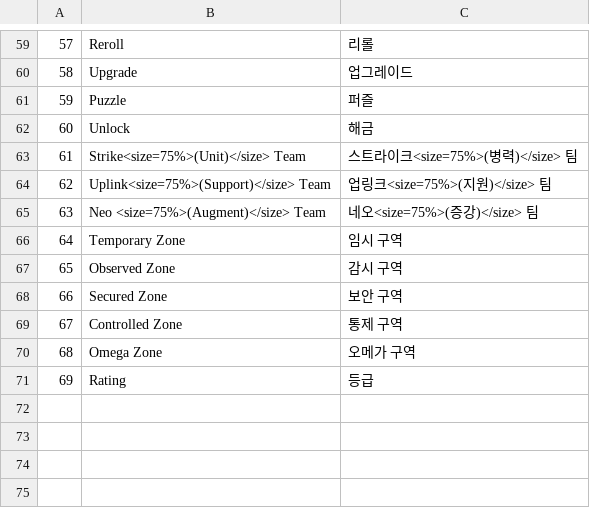
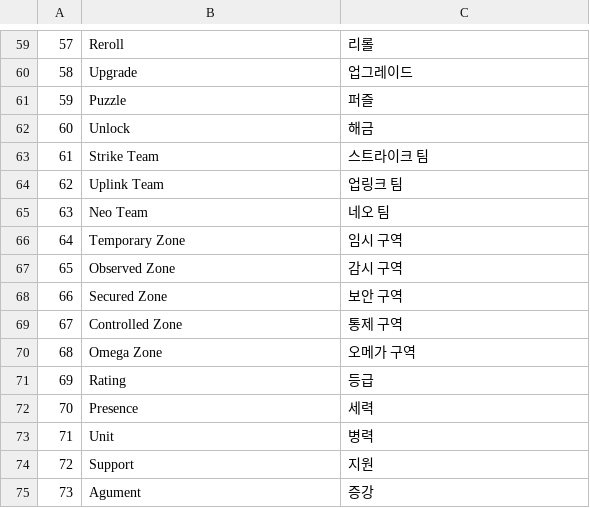
Before and after one commit to VeryMalangCow/RemnantVael, a CSV file: Assets/Resources/CSV/Word/StaticWordCSV.csv, drawn as a sheet; only a part is shown, gaps mark what is left out; removed rows and columns are numbered as before the commit, all else as after; the diff names each change by its address in the sheet, - before the commit and + after, or states it on an @@ line.

```diff
--- a/Assets/Resources/CSV/Word/StaticWordCSV.csv
+++ b/Assets/Resources/CSV/Word/StaticWordCSV.csv
-row 63: 61 | Strike<size=75%>(Unit)</size> Team | 스트라이크<size=75%>(병력)</size> 팀
-row 64: 62 | Uplink<size=75%>(Support)</size> Team | 업링크<size=75%>(지원)</size> 팀
-row 65: 63 | Neo <size=75%>(Augment)</size> Team | 네오<size=75%>(증강)</size> 팀
+row 63: 61 | Strike Team | 스트라이크 팀
+row 64: 62 | Uplink Team | 업링크 팀
+row 65: 63 | Neo Team | 네오 팀
+row 72: 70 | Presence | 세력
+row 73: 71 | Unit | 병력
+row 74: 72 | Support | 지원
+row 75: 73 | Agument | 증강
```
Also changed, not shown: 26 other files.
